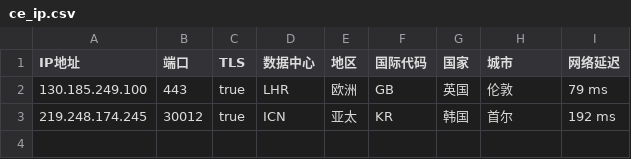
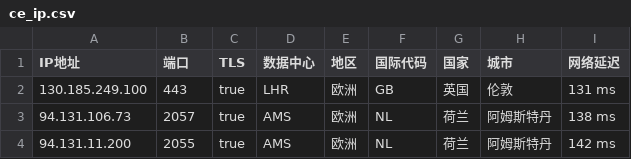
Before and after one commit to onepunchko/find-x, a CSV file: fancy/ce_ip.csv, drawn as a sheet.

```diff
--- a/fancy/ce_ip.csv
+++ b/fancy/ce_ip.csv
@@ -1,3 +1,4 @@
 IP地址,端口,TLS,数据中心,地区,国际代码,国家,城市,网络延迟
-130.185.249.100,443,true,LHR,欧洲,GB,英国,伦敦,79 ms
-219.248.174.245,30012,true,ICN,亚太,KR,韩国,首尔,192 ms
+130.185.249.100,443,true,LHR,欧洲,GB,英国,伦敦,131 ms
+94.131.106.73,2057,true,AMS,欧洲,NL,荷兰,阿姆斯特丹,138 ms
+94.131.11.200,2055,true,AMS,欧洲,NL,荷兰,阿姆斯特丹,142 ms
```
